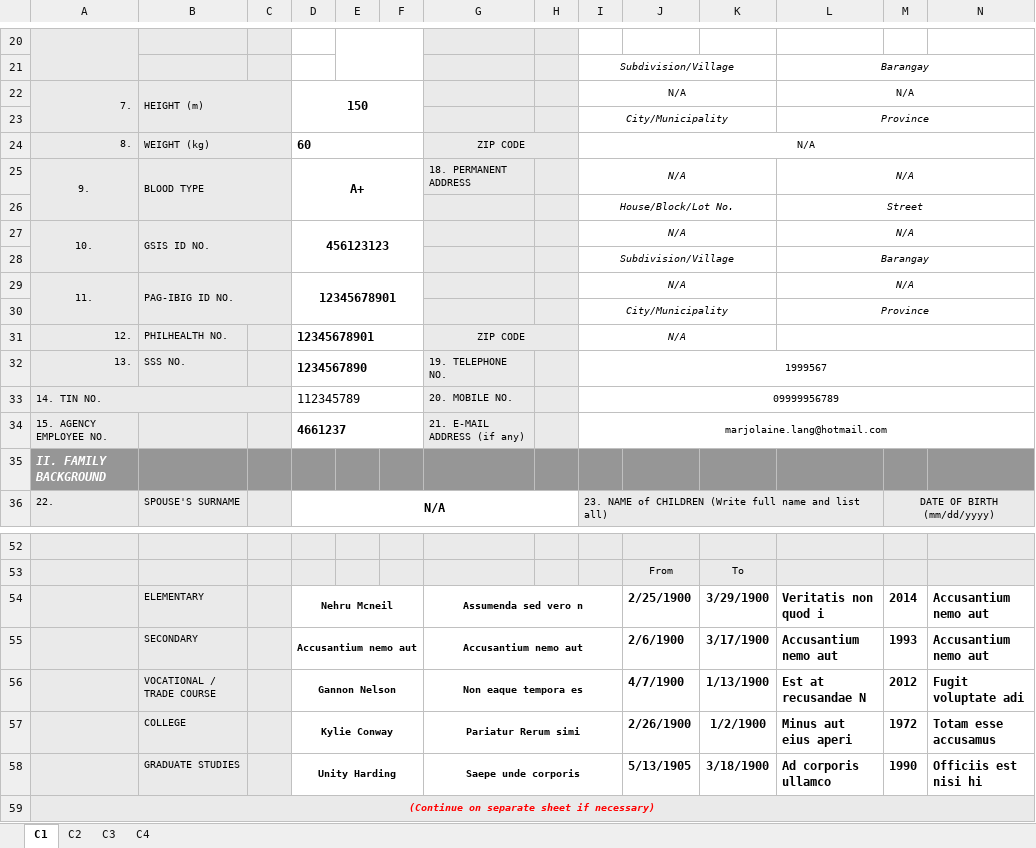
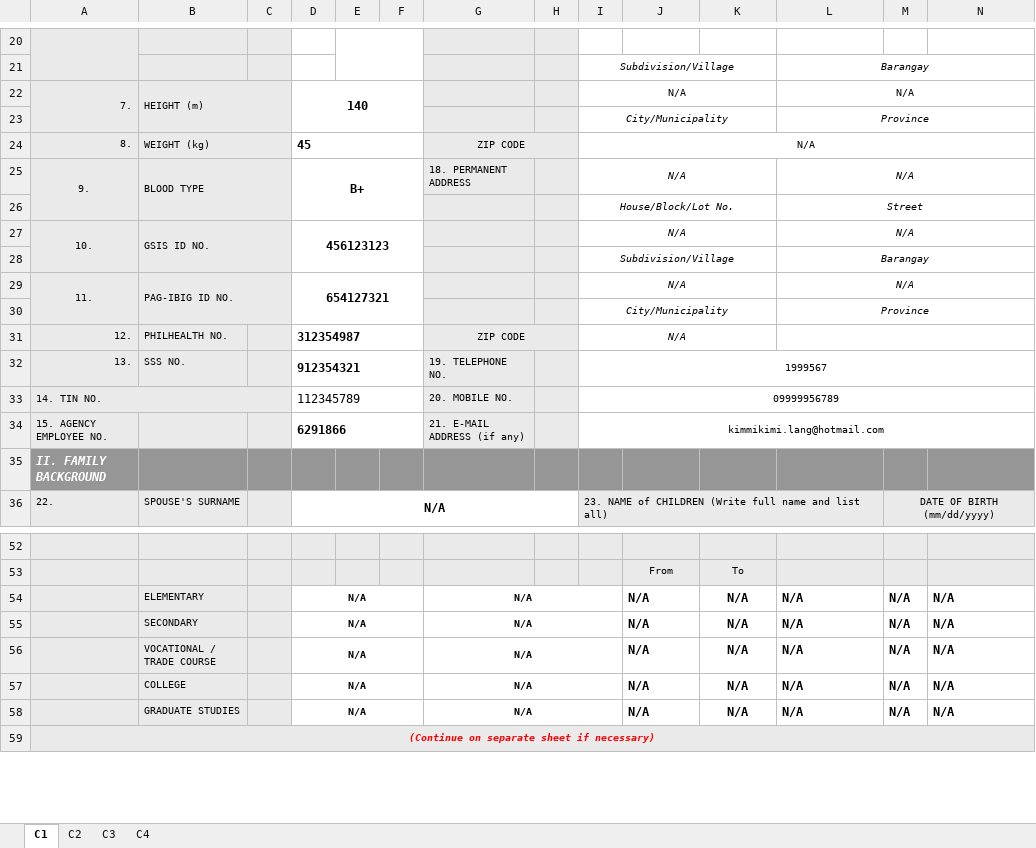
Before and after one commit to totbenz/personal-info-management-system, an Excel workbook: public/report/pds_generated.xlsm, sheet C1, drawn as a sheet; only a part is shown, gaps mark what is left out; values as stored, in another font and other column widths than the file's, no borders; charts and pictures not drawn; removed rows and columns are numbered as before the commit, all else as after; rows hold the shown columns only; the diff covers the shown part only; the diff names each change by its address in the sheet, - before the commit and + after, or states it on an @@ line.

```diff
--- a/public/report/pds_generated.xlsm (sheet C1)
+++ b/public/report/pds_generated.xlsm (sheet C1)
-D22: 150
+D22: 140
-D24: 60
+D24: 45
-D25: A+
+D25: B+
-D29: 12345678901
+D29: 654127321
-D31: 12345678901
+D31: 312354987
-D32: 1234567890
+D32: 912354321
-D34: 4661237
+D34: 6291866
-I34: marjolaine.lang@hotmail.com
+I34: kimmikimi.lang@hotmail.com
-row 54:  | ELEMENTARY |  | Nehru Mcneil |  |  | Assumenda sed vero n |  |  | 2/25/1900 | 3/29/1900 | Veritatis non quod i | 2014 | Accusantium nemo aut
-row 55:  | SECONDARY |  | Accusantium nemo aut |  |  | Accusantium nemo aut |  |  | 2/6/1900 | 3/17/1900 | Accusantium nemo aut | 1993 | Accusantium nemo aut
-row 56:  | VOCATIONAL / TRADE COURSE |  | Gannon Nelson |  |  | Non eaque tempora es |  |  | 4/7/1900 | 1/13/1900 | Est at recusandae N | 2012 | Fugit voluptate adi
-row 57:  | COLLEGE |  | Kylie Conway |  |  | Pariatur Rerum simi |  |  | 2/26/1900 | 1/2/1900 | Minus aut eius aperi | 1972 | Totam esse accusamus
-row 58:  | GRADUATE STUDIES |  | Unity Harding |  |  | Saepe unde corporis |  |  | 5/13/1905 | 3/18/1900 | Ad corporis ullamco | 1990 | Officiis est nisi hi
+row 54:  | ELEMENTARY |  | N/A |  |  | N/A |  |  | N/A | N/A | N/A | N/A | N/A
+row 55:  | SECONDARY |  | N/A |  |  | N/A |  |  | N/A | N/A | N/A | N/A | N/A
+row 56:  | VOCATIONAL / TRADE COURSE |  | N/A |  |  | N/A |  |  | N/A | N/A | N/A | N/A | N/A
+row 57:  | COLLEGE |  | N/A |  |  | N/A |  |  | N/A | N/A | N/A | N/A | N/A
+row 58:  | GRADUATE STUDIES |  | N/A |  |  | N/A |  |  | N/A | N/A | N/A | N/A | N/A
```
Also changed, not shown: 5 edited cells elsewhere in this sheet, 4 other files.
